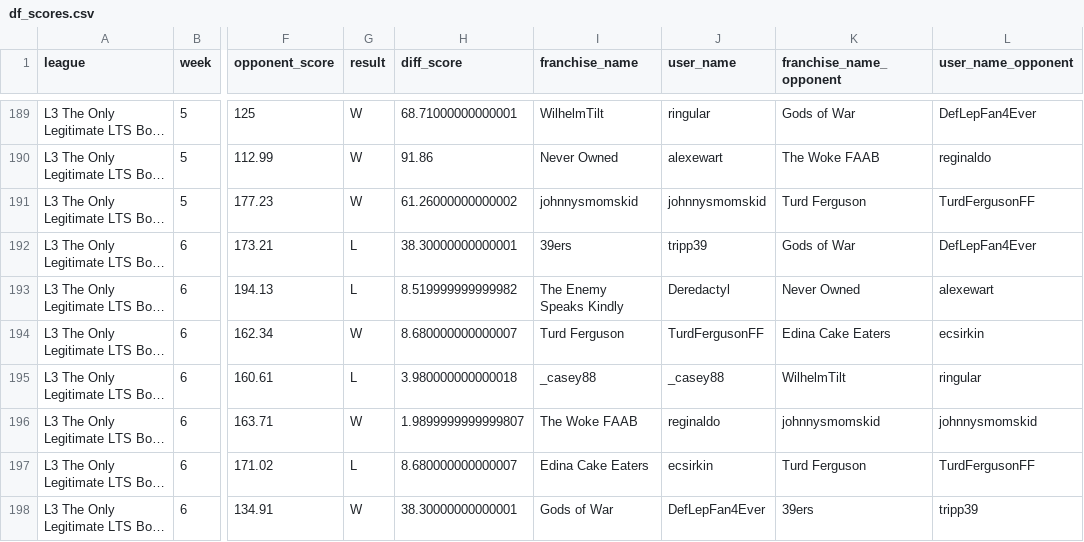
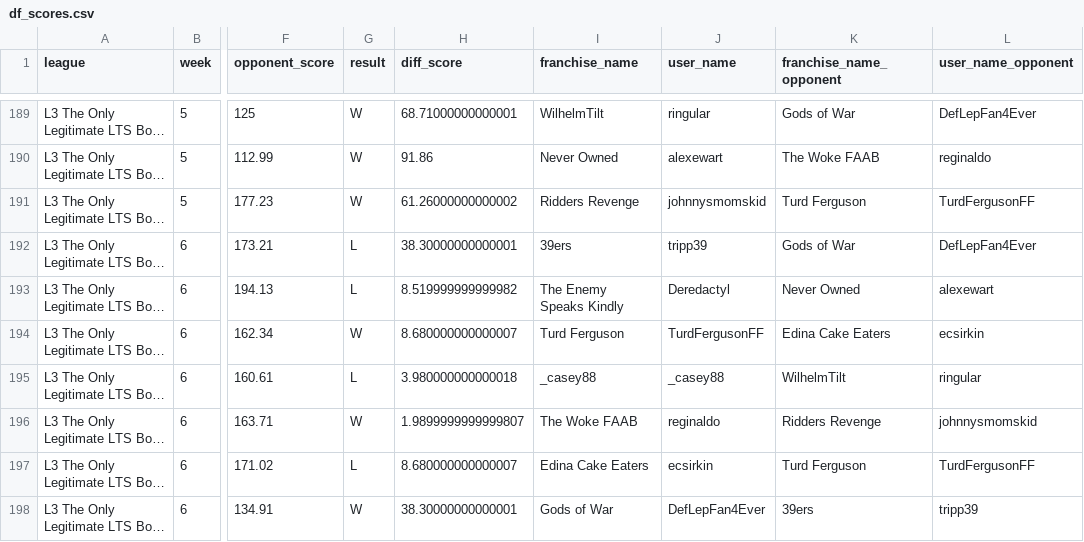
Before and after one commit to matthewdwood82/LTS-Bowl-2023, a CSV file: dat/df_scores.csv, drawn as a sheet; only a part is shown, gaps mark what is left out; long unchanged cells end in …; the diff covers the shown part only; the diff names each change by its address in the sheet, - before the commit and + after, or states it on an @@ line.

```diff
--- a/dat/df_scores.csv
+++ b/dat/df_scores.csv
-I191 (franchise_name): johnnysmomskid
+I191 (franchise_name): Ridders Revenge
-K196 (franchise_name_opponent): johnnysmomskid
+K196 (franchise_name_opponent): Ridders Revenge
```
Also changed, not shown: 12 edited cells elsewhere in this file, dat/df_survived.csv, dat/df_total_points.csv, 1 other file.
